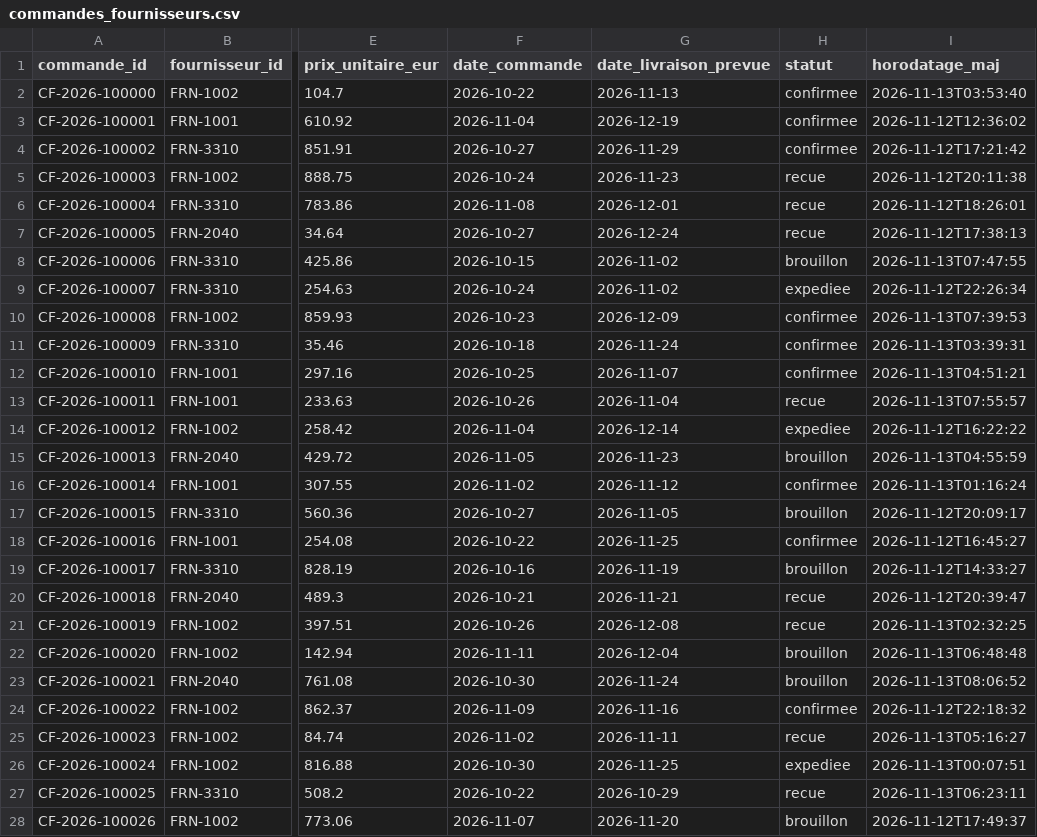
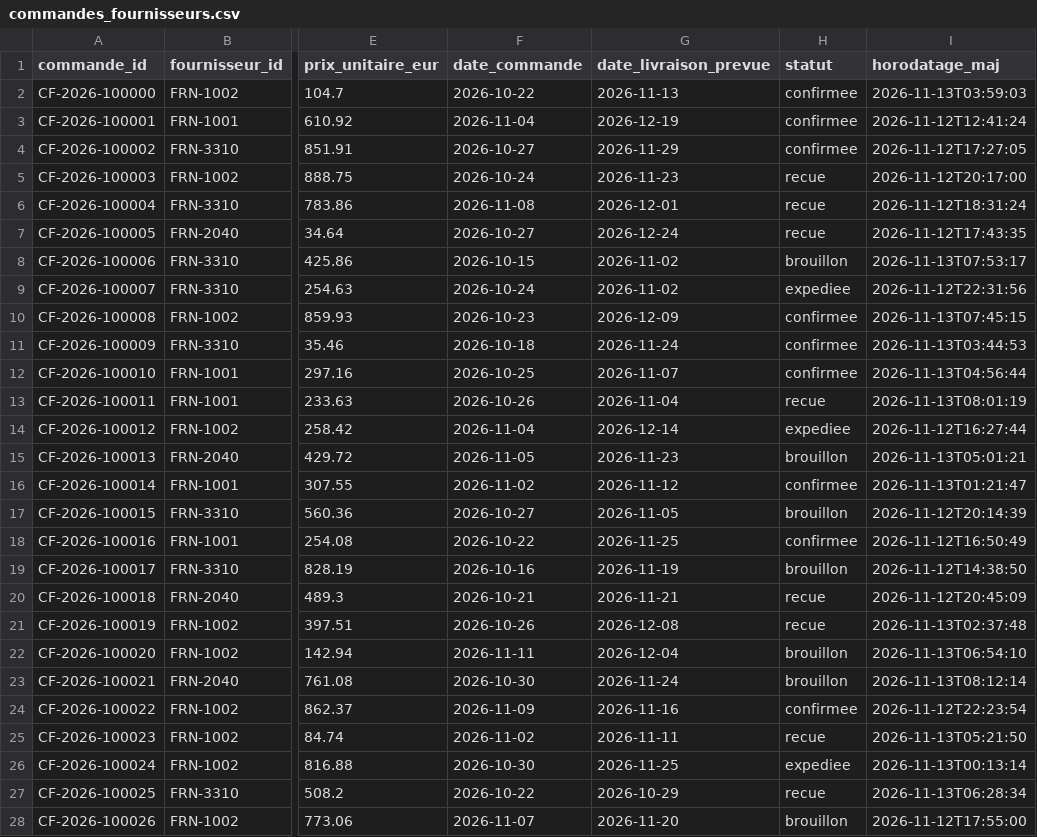
Before and after one commit to adh-studio/data-contracts-odcs, a CSV file: data/conformes/commandes_fournisseurs.csv, drawn as a sheet; only a part is shown, gaps mark what is left out; the diff covers the shown part only; the diff names each change by its address in the sheet, - before the commit and + after, or states it on an @@ line.

```diff
--- a/data/conformes/commandes_fournisseurs.csv
+++ b/data/conformes/commandes_fournisseurs.csv
-I2 (horodatage_maj): 2026-11-13T03:53:40
+I2 (horodatage_maj): 2026-11-13T03:59:03
-I3 (horodatage_maj): 2026-11-12T12:36:02
+I3 (horodatage_maj): 2026-11-12T12:41:24
-I4 (horodatage_maj): 2026-11-12T17:21:42
+I4 (horodatage_maj): 2026-11-12T17:27:05
-I5 (horodatage_maj): 2026-11-12T20:11:38
+I5 (horodatage_maj): 2026-11-12T20:17:00
-I6 (horodatage_maj): 2026-11-12T18:26:01
+I6 (horodatage_maj): 2026-11-12T18:31:24
-I7 (horodatage_maj): 2026-11-12T17:38:13
+I7 (horodatage_maj): 2026-11-12T17:43:35
-I8 (horodatage_maj): 2026-11-13T07:47:55
+I8 (horodatage_maj): 2026-11-13T07:53:17
-I9 (horodatage_maj): 2026-11-12T22:26:34
+I9 (horodatage_maj): 2026-11-12T22:31:56
-I10 (horodatage_maj): 2026-11-13T07:39:53
+I10 (horodatage_maj): 2026-11-13T07:45:15
-I11 (horodatage_maj): 2026-11-13T03:39:31
+I11 (horodatage_maj): 2026-11-13T03:44:53
-I12 (horodatage_maj): 2026-11-13T04:51:21
+I12 (horodatage_maj): 2026-11-13T04:56:44
-I13 (horodatage_maj): 2026-11-13T07:55:57
+I13 (horodatage_maj): 2026-11-13T08:01:19
-I14 (horodatage_maj): 2026-11-12T16:22:22
+I14 (horodatage_maj): 2026-11-12T16:27:44
-I15 (horodatage_maj): 2026-11-13T04:55:59
+I15 (horodatage_maj): 2026-11-13T05:01:21
-I16 (horodatage_maj): 2026-11-13T01:16:24
+I16 (horodatage_maj): 2026-11-13T01:21:47
-I17 (horodatage_maj): 2026-11-12T20:09:17
+I17 (horodatage_maj): 2026-11-12T20:14:39
-I18 (horodatage_maj): 2026-11-12T16:45:27
+I18 (horodatage_maj): 2026-11-12T16:50:49
-I19 (horodatage_maj): 2026-11-12T14:33:27
+I19 (horodatage_maj): 2026-11-12T14:38:50
-I20 (horodatage_maj): 2026-11-12T20:39:47
+I20 (horodatage_maj): 2026-11-12T20:45:09
-I21 (horodatage_maj): 2026-11-13T02:32:25
+I21 (horodatage_maj): 2026-11-13T02:37:48
-I22 (horodatage_maj): 2026-11-13T06:48:48
+I22 (horodatage_maj): 2026-11-13T06:54:10
-I23 (horodatage_maj): 2026-11-13T08:06:52
+I23 (horodatage_maj): 2026-11-13T08:12:14
-I24 (horodatage_maj): 2026-11-12T22:18:32
+I24 (horodatage_maj): 2026-11-12T22:23:54
-I25 (horodatage_maj): 2026-11-13T05:16:27
+I25 (horodatage_maj): 2026-11-13T05:21:50
-I26 (horodatage_maj): 2026-11-13T00:07:51
+I26 (horodatage_maj): 2026-11-13T00:13:14
-I27 (horodatage_maj): 2026-11-13T06:23:11
+I27 (horodatage_maj): 2026-11-13T06:28:34
-I28 (horodatage_maj): 2026-11-12T17:49:37
+I28 (horodatage_maj): 2026-11-12T17:55:00
```
Also changed, not shown: 13 edited cells elsewhere in this file, data/casses/commandes_fournisseurs.csv, data/casses/referentiel_produits.csv, 4 other files.
